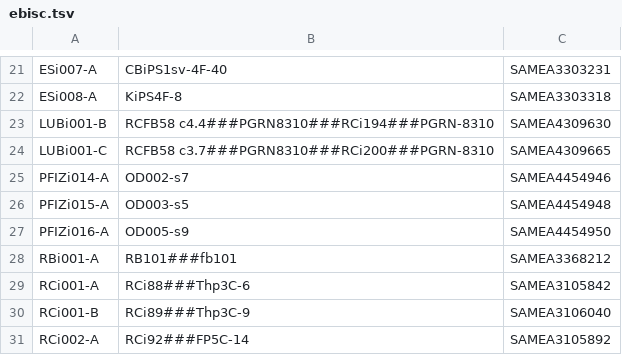
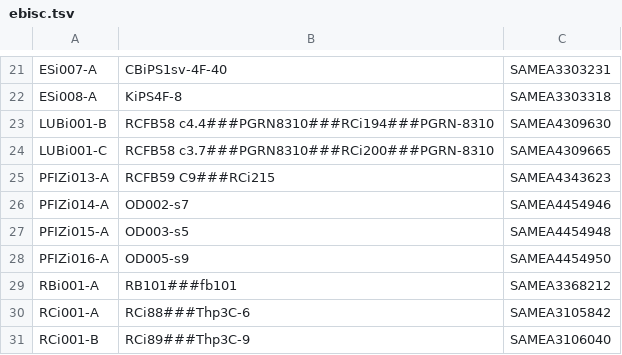
Before and after one commit to EMBL-EBI-GCA/literature_mining_ids, a TSV file: ebisc.tsv, drawn as a sheet; only a part is shown, gaps mark what is left out; the shorter side is filled out with more unchanged rows.

```diff
--- a/ebisc.tsv
+++ b/ebisc.tsv
@@ -24,2 +24,3 @@ LUBi001-B	RCFB58 c4.4###PGRN8310###RCi194###PGRN-8310	SAMEA4309630
 LUBi001-C	RCFB58 c3.7###PGRN8310###RCi200###PGRN-8310	SAMEA4309665
+PFIZi013-A	RCFB59 C9###RCi215	SAMEA4343623
 PFIZi014-A	OD002-s7	SAMEA4454946
```
Also changed, not shown: hipsci.tsv, igsr.tsv.
